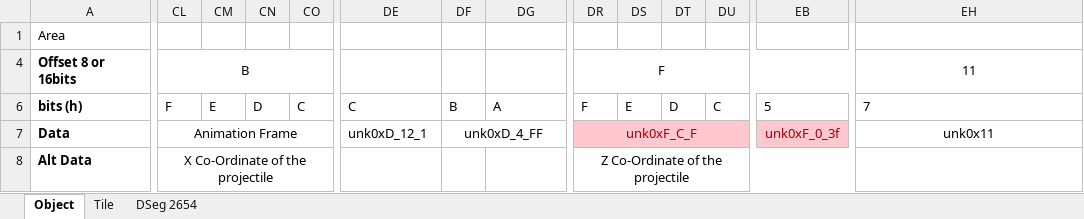
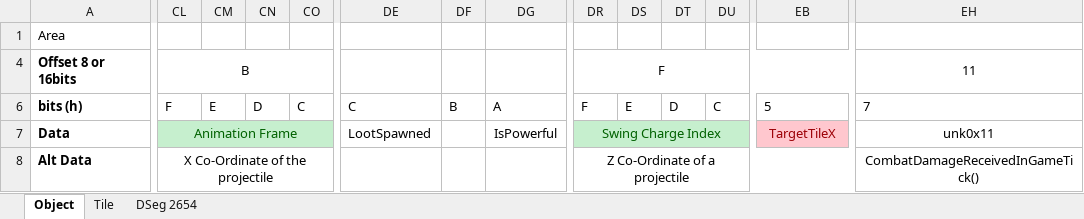
Before and after one commit to hankmorgan/UWReverseEngineering, an Excel workbook: File Research/Game Object Research File.xlsx, sheet Object, drawn as a sheet; only a part is shown, gaps mark what is left out; values as stored, in another font and other column widths than the file's, no borders; removed rows and columns are numbered as before the commit, all else as after; the diff covers the shown part only; the diff names each change by its address in the sheet, - before the commit and + after, or states it on an @@ line.

Commit message:
Working my way through object data

```diff
--- a/File Research/Game Object Research File.xlsx (sheet Object)
+++ b/File Research/Game Object Research File.xlsx (sheet Object)
-CL7:CO7 fill: none
+CL7:CO7 fill: #C6EFCE
-CL7 text colour: black
+CL7 text colour: #006100
-DE7: unk0xD_12_1
+DE7: LootSpawned
-DF7: unk0xD_4_FF
+DF7: (empty)
-DF7:DM7 merged
-DG7: (empty)
+DG7: IsPowerful
-DR7: unk0xF_C_F
+DR7: Swing Charge Index
-DR7:DU7 fill: #FFC7CE
+DR7:DU7 fill: #C6EFCE
-DR7 text colour: #9C0006
+DR7 text colour: #006100
-EB7: unk0xF_0_3f
+EB7: TargetTileX
-DR8: Z Co-Ordinate of the projectile
+DR8: Z Co-Ordinate of a projectile
-EH8: (empty)
+EH8: CombatDamageReceivedInGameTick()
+EH8:EO8 merged
```
Also changed, not shown: 4 added rows, 4 removed rows, 25 edited cells, cell formats and merged cells elsewhere in this sheet, 5 other files.
